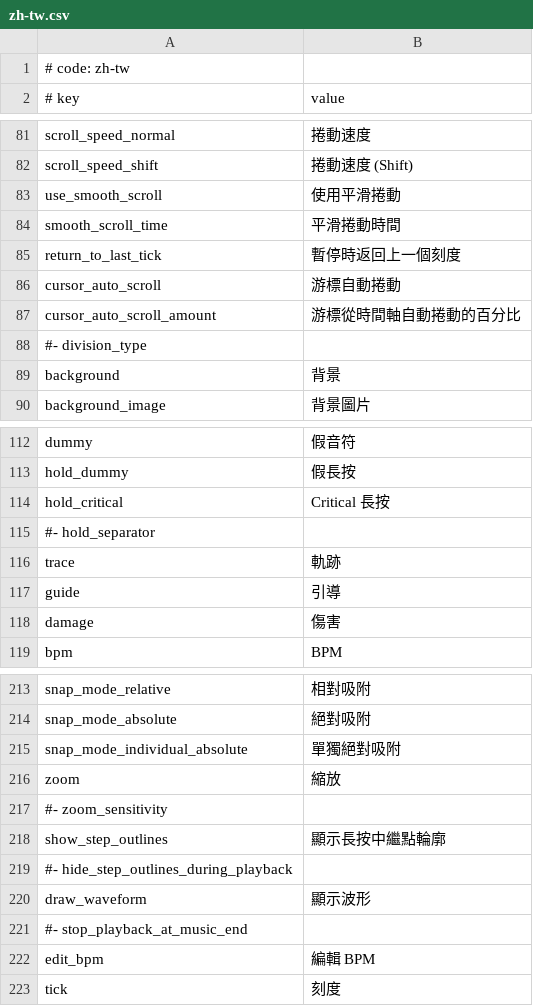
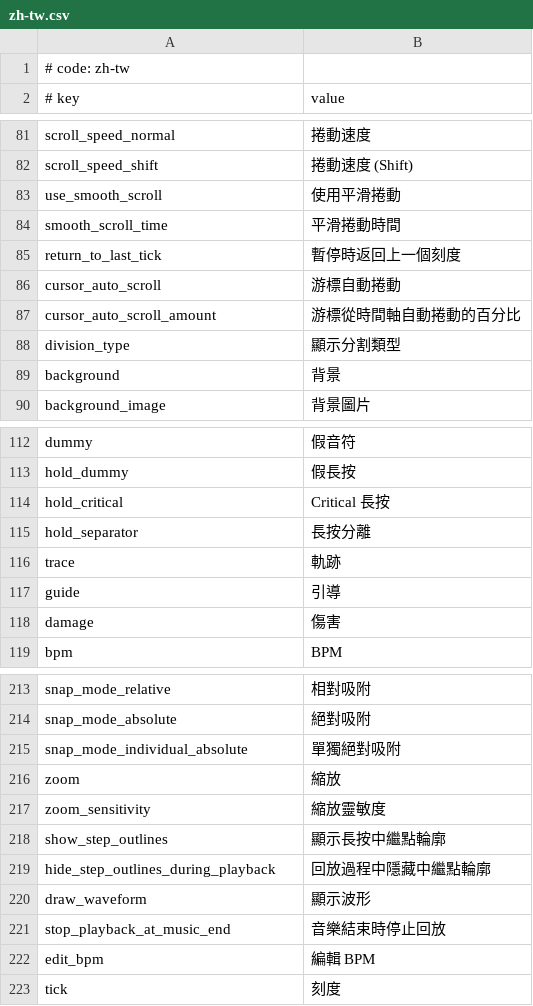
Before and after one commit to rokiri/MikuMikuWorld-EXTENDED, a CSV file: MikuMikuWorld/res/i18n/zh-tw.csv, drawn as a sheet; only a part is shown, gaps mark what is left out; removed rows and columns are numbered as before the commit, all else as after; the diff names each change by its address in the sheet, - before the commit and + after, or states it on an @@ line.

Commit message:
Chore: Sync zh-tw.csv

```diff
--- a/MikuMikuWorld/res/i18n/zh-tw.csv
+++ b/MikuMikuWorld/res/i18n/zh-tw.csv
-row 88: #- division_type
+row 88: division_type | 顯示分割類型
-row 115: #- hold_separator
+row 115: hold_separator | 長按分離
-row 217: #- zoom_sensitivity
+row 217: zoom_sensitivity | 縮放靈敏度
-row 219: #- hide_step_outlines_during_playback
+row 219: hide_step_outlines_during_playback | 回放過程中隱藏中繼點輪廓
-row 221: #- stop_playback_at_music_end
+row 221: stop_playback_at_music_end | 音樂結束時停止回放
```
